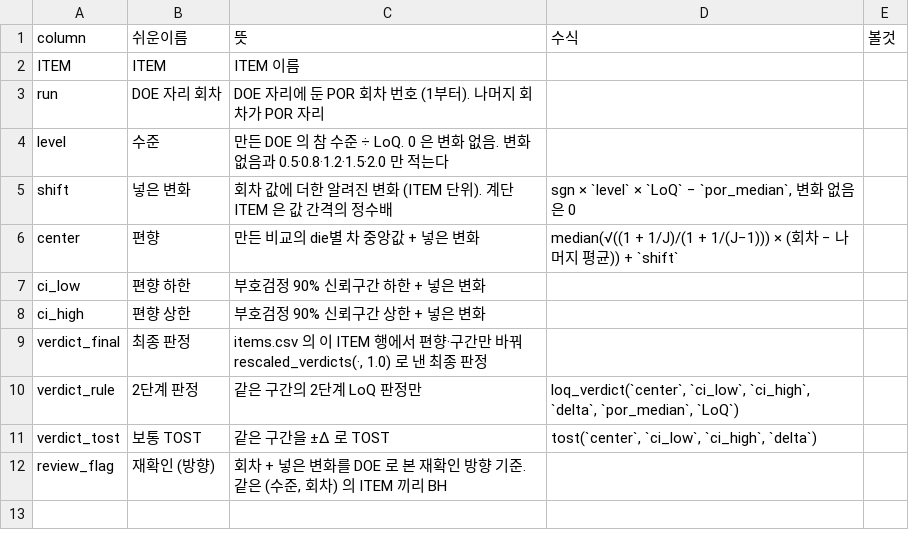
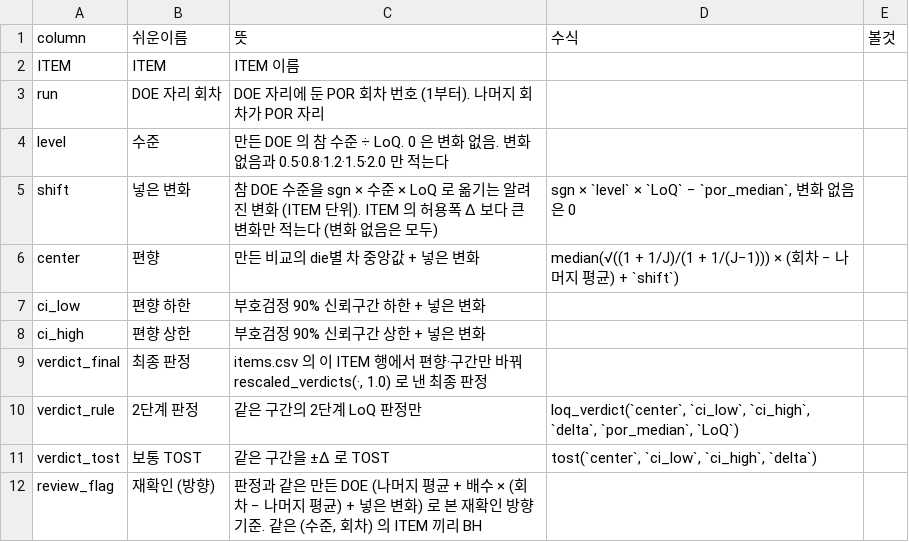
Before and after one commit to pineskyeo/dc-infra-compare, a CSV file: docs/columns/loq_trials.csv, drawn as a sheet.

```diff
--- a/docs/columns/loq_trials.csv
+++ b/docs/columns/loq_trials.csv
@@ -4,4 +4,4 @@ run,DOE 자리 회차,DOE 자리에 둔 POR 회차 번호 (1부터). 나머지
 level,수준,만든 DOE 의 참 수준 ÷ LoQ. 0 은 변화 없음. 변화 없음과 0.5·0.8·1.2·1.5·2.0 만 적는다,,
-shift,넣은 변화,회차 값에 더한 알려진 변화 (ITEM 단위). 계단 ITEM 은 값 간격의 정수배,"sgn × `level` × `LoQ` − `por_median`, 변화 없음은 0",
-center,편향,만든 비교의 die별 차 중앙값 + 넣은 변화,median(√((1 + 1/J)/(1 + 1/(J−1))) × (회차 − 나머지 평균)) + `shift`,
+shift,넣은 변화,참 DOE 수준을 sgn × 수준 × LoQ 로 옮기는 알려진 변화 (ITEM 단위). ITEM 의 허용폭 Δ 보다 큰 변화만 적는다 (변화 없음은 모두),"sgn × `level` × `LoQ` − `por_median`, 변화 없음은 0",
+center,편향,만든 비교의 die별 차 중앙값 + 넣은 변화,median(√((1 + 1/J)/(1 + 1/(J−1))) × (회차 − 나머지 평균) + `shift`),
 ci_low,편향 하한,부호검정 90% 신뢰구간 하한 + 넣은 변화,,
@@ -11,2 +11,2 @@ verdict_rule,2단계 판정,같은 구간의 2단계 LoQ 판정만,"loq_verdict(
 verdict_tost,보통 TOST,같은 구간을 ±Δ 로 TOST,"tost(`center`, `ci_low`, `ci_high`, `delta`)",
-review_flag,재확인 (방향),"회차 + 넣은 변화를 DOE 로 본 재확인 방향 기준. 같은 (수준, 회차) 의 ITEM 끼리 BH",,
+review_flag,재확인 (방향),"판정과 같은 만든 DOE (나머지 평균 + 배수 × (회차 − 나머지 평균) + 넣은 변화) 로 본 재확인 방향 기준. 같은 (수준, 회차) 의 ITEM 끼리 BH",,
```
Also changed, not shown: docs/columns/loq_levels.csv, 4 other files.
